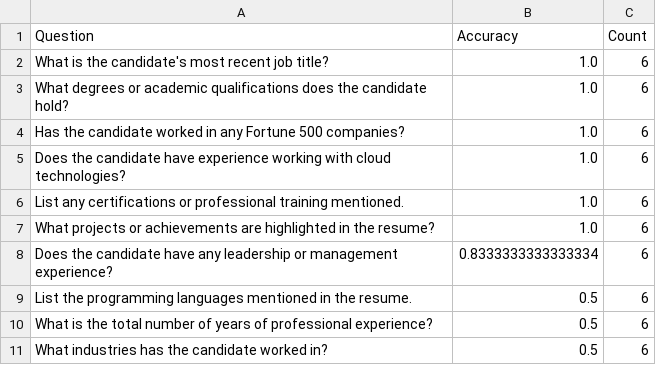
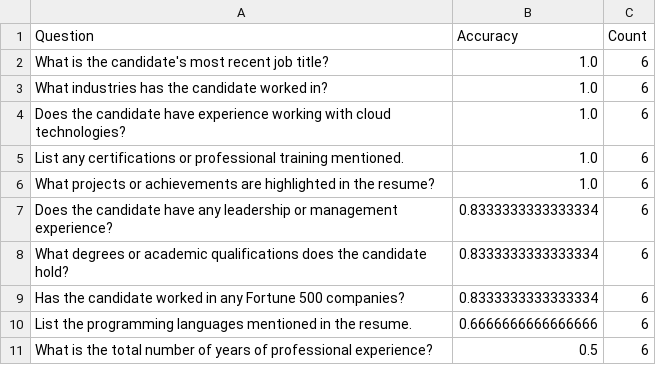
Before and after one commit to eliekawerk/llm-zero-to-hero, a CSV file: workshop_4_5_6/outputs/question_metrics.csv, drawn as a sheet.

```diff
--- a/workshop_4_5_6/outputs/question_metrics.csv
+++ b/workshop_4_5_6/outputs/question_metrics.csv
@@ -2,4 +2,3 @@ Question,Accuracy,Count
 What is the candidate's most recent job title?,1.0,6
-What degrees or academic qualifications does the candidate hold?,1.0,6
-Has the candidate worked in any Fortune 500 companies?,1.0,6
+What industries has the candidate worked in?,1.0,6
 Does the candidate have experience working with cloud technologies?,1.0,6
@@ -8,4 +7,5 @@ What projects or achievements are highlighted in the resume?,1.0,6
 Does the candidate have any leadership or management experience?,0.8333333333333334,6
-List the programming languages mentioned in the resume.,0.5,6
+What degrees or academic qualifications does the candidate hold?,0.8333333333333334,6
+Has the candidate worked in any Fortune 500 companies?,0.8333333333333334,6
+List the programming languages mentioned in the resume.,0.6666666666666666,6
 What is the total number of years of professional experience?,0.5,6
-What industries has the candidate worked in?,0.5,6
```
Also changed, not shown: 15 other files.
